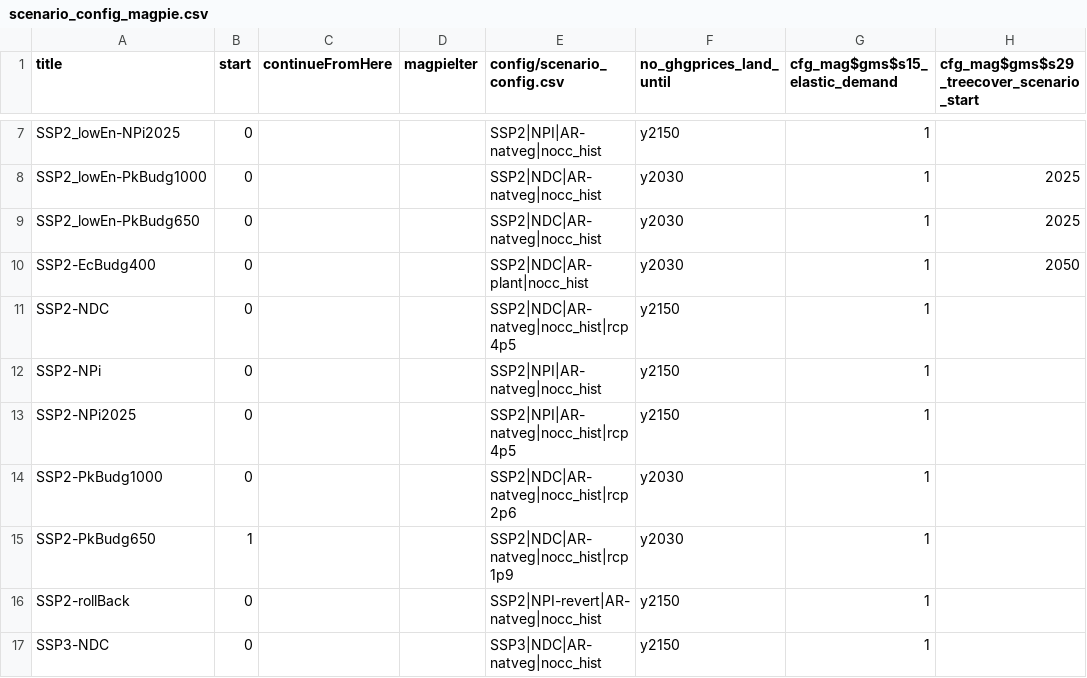
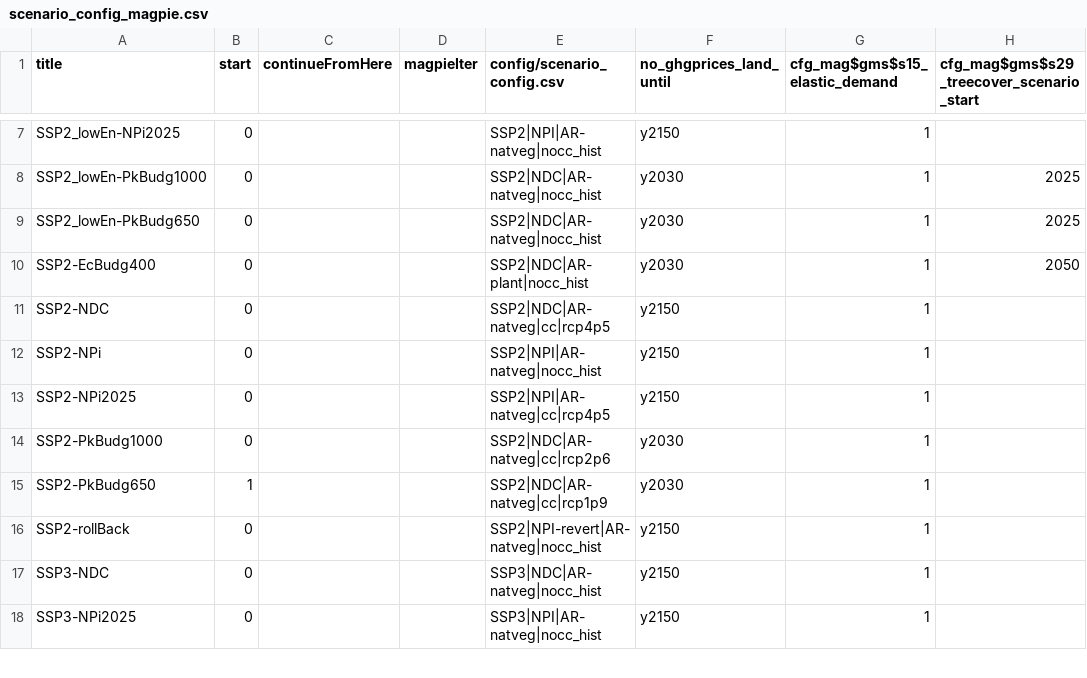
Before and after one commit to RahelMA/remind, a CSV file: config/scenario_config_magpie.csv, drawn as a sheet; only a part is shown, gaps mark what is left out; the shorter side is filled out with more unchanged rows; the diff names each change by its address in the sheet, - before the commit and + after, or states it on an @@ line.

Commit message:
Include magpie Climate Change in NGFS-related runs (cc instead of nocc_hist)

```diff
--- a/config/scenario_config_magpie.csv
+++ b/config/scenario_config_magpie.csv
-E11 (config/scenario_config.csv): SSP2|NDC|AR-natveg|nocc_hist|rcp4p5
+E11 (config/scenario_config.csv): SSP2|NDC|AR-natveg|cc|rcp4p5
-E13 (config/scenario_config.csv): SSP2|NPI|AR-natveg|nocc_hist|rcp4p5
+E13 (config/scenario_config.csv): SSP2|NPI|AR-natveg|cc|rcp4p5
-E14 (config/scenario_config.csv): SSP2|NDC|AR-natveg|nocc_hist|rcp2p6
+E14 (config/scenario_config.csv): SSP2|NDC|AR-natveg|cc|rcp2p6
-E15 (config/scenario_config.csv): SSP2|NDC|AR-natveg|nocc_hist|rcp1p9
+E15 (config/scenario_config.csv): SSP2|NDC|AR-natveg|cc|rcp1p9
```
